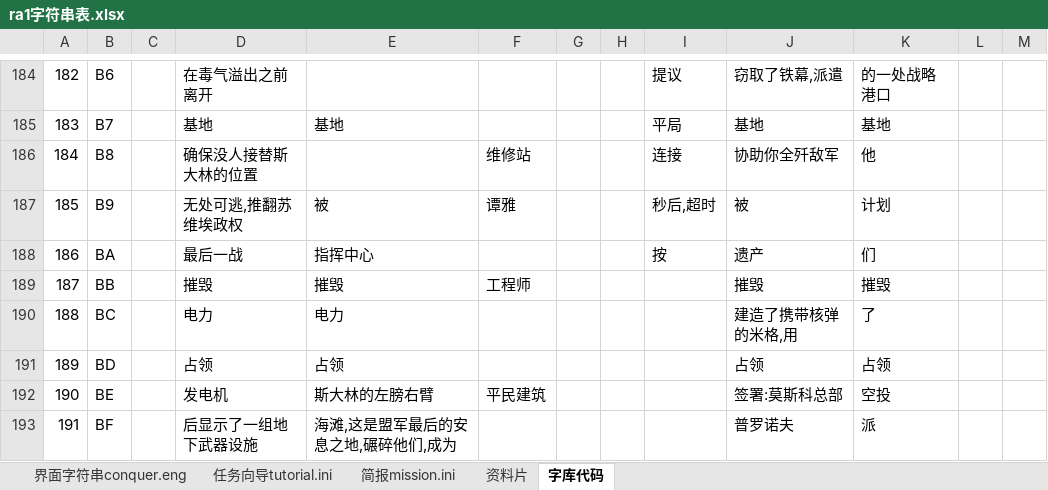
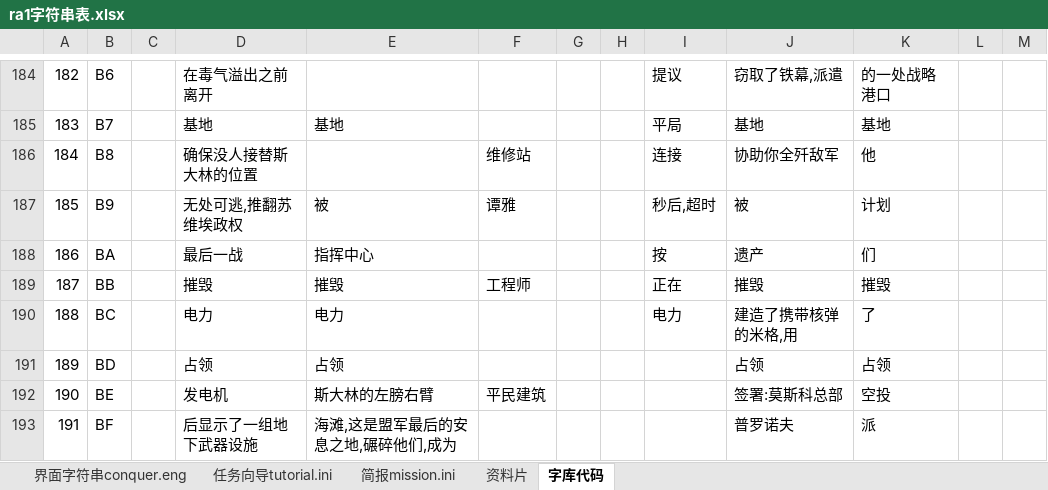
Before and after one commit to yjfyy/cc, an Excel workbook: ra1/ra1字符串表.xlsx, sheet 字库代码, drawn as a sheet; only a part is shown, gaps mark what is left out; values as stored, in another font and other column widths than the file's, no borders; charts and pictures not drawn; the diff names each change by its address in the sheet, - before the commit and + after, or states it on an @@ line.

```diff
--- a/ra1/ra1字符串表.xlsx (sheet 字库代码)
+++ b/ra1/ra1字符串表.xlsx (sheet 字库代码)
-I189: (empty)
+I189: 正在
-I190: (empty)
+I190: 电力
```
Also changed, not shown: sheet 界面字符串conquer.eng, charts or pictures, 3 other files.
